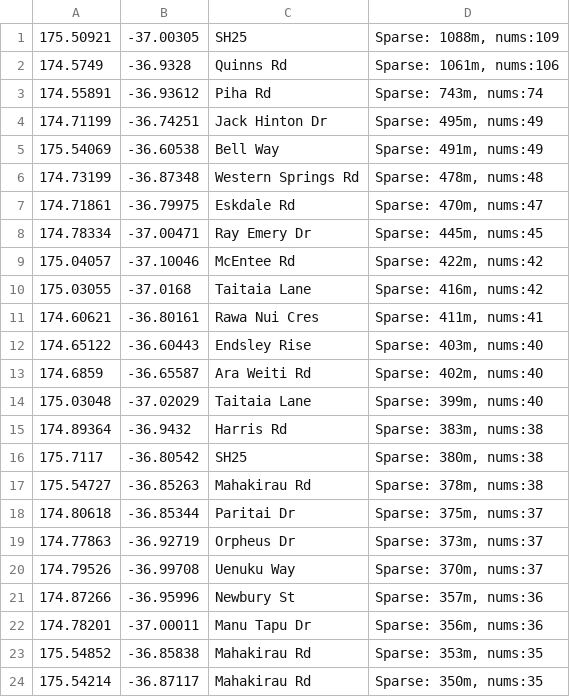
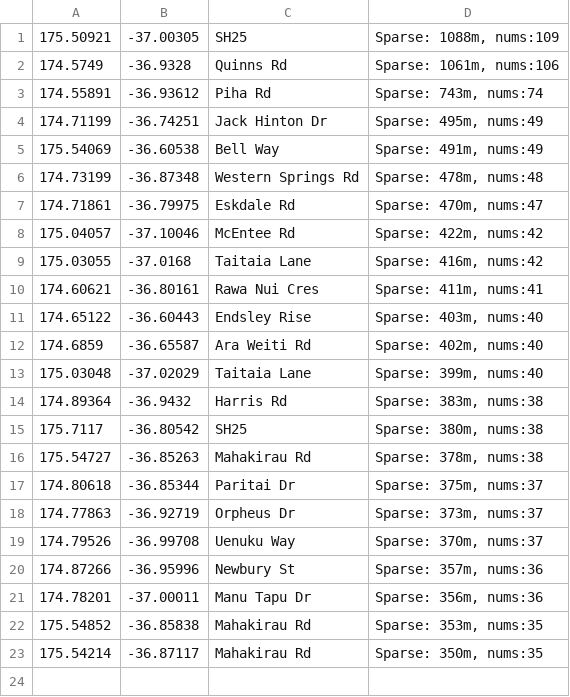
Before and after one commit to NZOGPS/nzopengps, a CSV file: scripts/Wrongside2table/Outputs/Auckland-Sparsest.csv, drawn as a sheet; the diff names each change by its address in the sheet, - before the commit and + after, or states it on an @@ line.

```diff
--- a/scripts/Wrongside2table/Outputs/Auckland-Sparsest.csv
+++ b/scripts/Wrongside2table/Outputs/Auckland-Sparsest.csv
-row 8: 174.78334 | -37.00471 | Ray Emery Dr | Sparse: 445m, nums:45
```
Also changed, not shown: scripts/Wrongside2table/Outputs/Auckland-WrongSide.csv, 38 other files.
